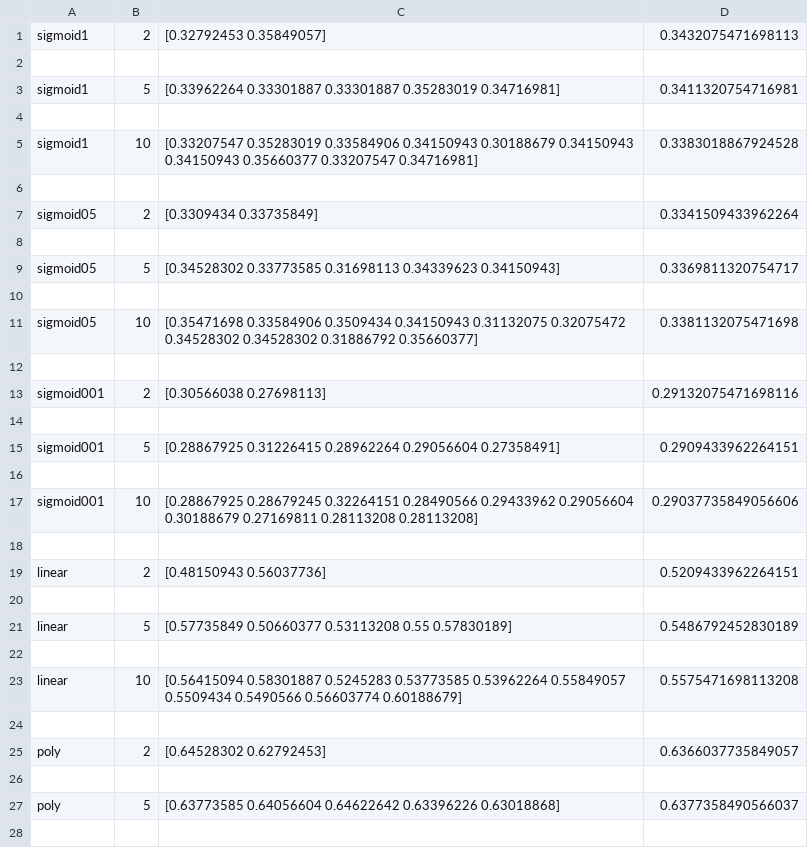
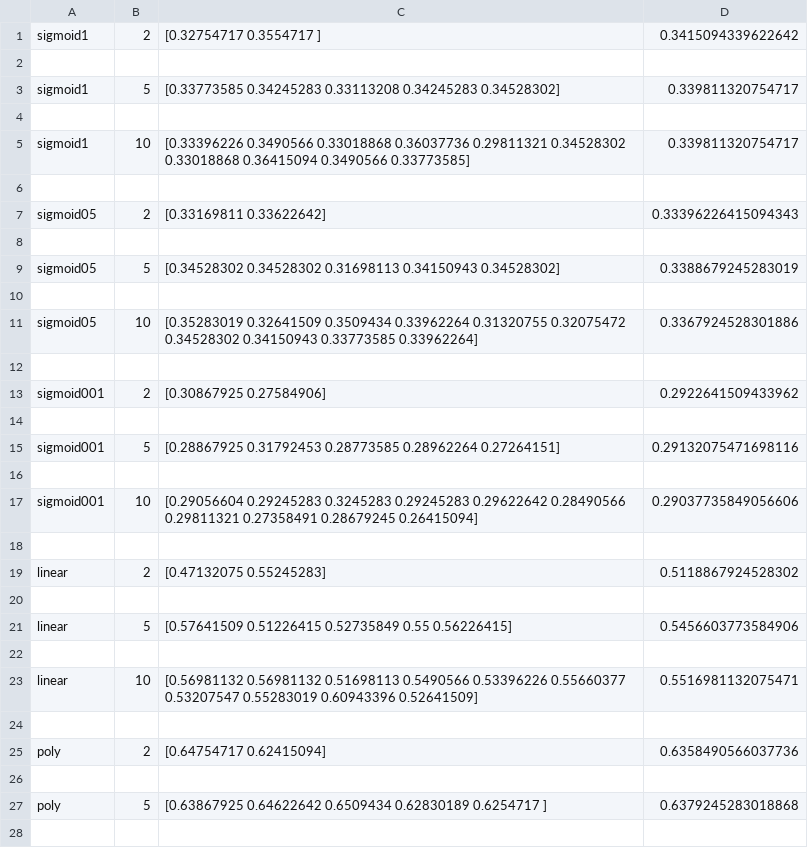
Before and after one commit to lincolncosta/experimentos-ia, a CSV file: experimento-1/SVM/cross-validation-file.csv, drawn as a sheet; only a part is shown; the diff covers the shown part only.

Commit message:
Geração dos modelos, dos CSVs e dos gráficos do experimento 1.

```diff
--- a/experimento-1/SVM/cross-validation-file.csv
+++ b/experimento-1/SVM/cross-validation-file.csv
@@ -1,32 +1,32 @@
-sigmoid1,2,[0.32792453 0.35849057],0.3432075471698113
+sigmoid1,2,[0.32754717 0.3554717 ],0.3415094339622642
 
-sigmoid1,5,[0.33962264 0.33301887 0.33301887 0.35283019 0.34716981],0.3411320754716981
+sigmoid1,5,[0.33773585 0.34245283 0.33113208 0.34245283 0.34528302],0.339811320754717
 
-sigmoid1,10,"[0.33207547 0.35283019 0.33584906 0.34150943 0.30188679 0.34150943
- 0.34150943 0.35660377 0.33207547 0.34716981]",0.3383018867924528
+sigmoid1,10,"[0.33396226 0.3490566  0.33018868 0.36037736 0.29811321 0.34528302
+ 0.33018868 0.36415094 0.3490566  0.33773585]",0.339811320754717
 
-sigmoid05,2,[0.3309434  0.33735849],0.3341509433962264
+sigmoid05,2,[0.33169811 0.33622642],0.33396226415094343
 
-sigmoid05,5,[0.34528302 0.33773585 0.31698113 0.34339623 0.34150943],0.3369811320754717
+sigmoid05,5,[0.34528302 0.34528302 0.31698113 0.34150943 0.34528302],0.3388679245283019
 
-sigmoid05,10,"[0.35471698 0.33584906 0.3509434  0.34150943 0.31132075 0.32075472
- 0.34528302 0.34528302 0.31886792 0.35660377]",0.3381132075471698
+sigmoid05,10,"[0.35283019 0.32641509 0.3509434  0.33962264 0.31320755 0.32075472
+ 0.34528302 0.34150943 0.33773585 0.33962264]",0.3367924528301886
 
-sigmoid001,2,[0.30566038 0.27698113],0.29132075471698116
+sigmoid001,2,[0.30867925 0.27584906],0.2922641509433962
 
-sigmoid001,5,[0.28867925 0.31226415 0.28962264 0.29056604 0.27358491],0.2909433962264151
+sigmoid001,5,[0.28867925 0.31792453 0.28773585 0.28962264 0.27264151],0.29132075471698116
 
-sigmoid001,10,"[0.28867925 0.28679245 0.32264151 0.28490566 0.29433962 0.29056604
- 0.30188679 0.27169811 0.28113208 0.28113208]",0.29037735849056606
+sigmoid001,10,"[0.29056604 0.29245283 0.3245283  0.29245283 0.29622642 0.28490566
+ 0.29811321 0.27358491 0.28679245 0.26415094]",0.29037735849056606
 
-linear,2,[0.48150943 0.56037736],0.5209433962264151
+linear,2,[0.47132075 0.55245283],0.5118867924528302
 
-linear,5,[0.57735849 0.50660377 0.53113208 0.55       0.57830189],0.5486792452830189
+linear,5,[0.57641509 0.51226415 0.52735849 0.55       0.56226415],0.5456603773584906
 
-linear,10,"[0.56415094 0.58301887 0.5245283  0.53773585 0.53962264 0.55849057
- 0.5509434  0.5490566  0.56603774 0.60188679]",0.5575471698113208
+linear,10,"[0.56981132 0.56981132 0.51698113 0.5490566  0.53396226 0.55660377
+ 0.53207547 0.55283019 0.60943396 0.52641509]",0.5516981132075471
 
-poly,2,[0.64528302 0.62792453],0.6366037735849057
+poly,2,[0.64754717 0.62415094],0.6358490566037736
 
-poly,5,[0.63773585 0.64056604 0.64622642 0.63396226 0.63018868],0.6377358490566037
+poly,5,[0.63867925 0.64622642 0.6509434  0.62830189 0.6254717 ],0.6379245283018868
 
```
Also changed, not shown: 8 edited cells elsewhere in this file, experimento-1/SVM/classification-report-RBF.csv, experimento-1/SVM/classification-report-linear.csv, 17 other files.
